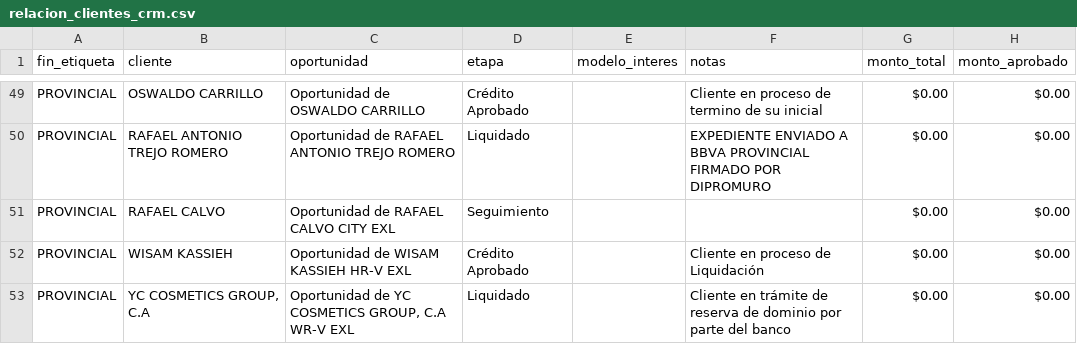
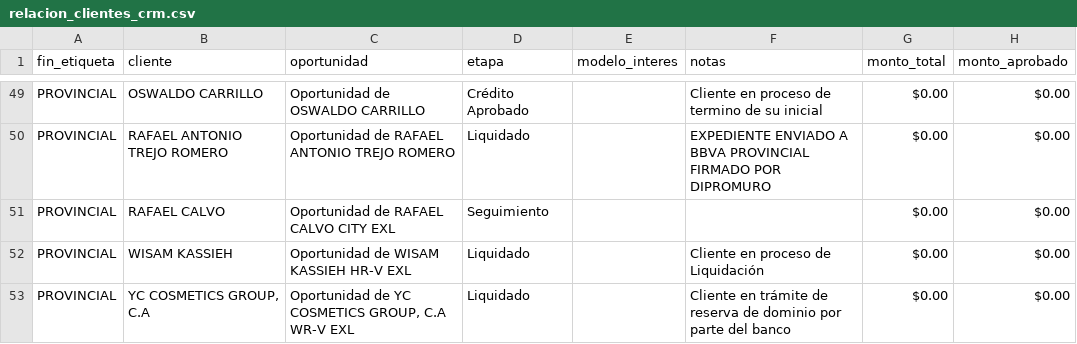
Before and after one commit to latinbienti-sys/gestionhonda, a CSV file: crm_consulta/relacion_clientes_crm.csv, drawn as a sheet; only a part is shown, gaps mark what is left out; the diff names each change by its address in the sheet, - before the commit and + after, or states it on an @@ line.

```diff
--- a/crm_consulta/relacion_clientes_crm.csv
+++ b/crm_consulta/relacion_clientes_crm.csv
-D52 (etapa): Crédito Aprobado
+D52 (etapa): Liquidado
```
Also changed, not shown: 3 other files.
